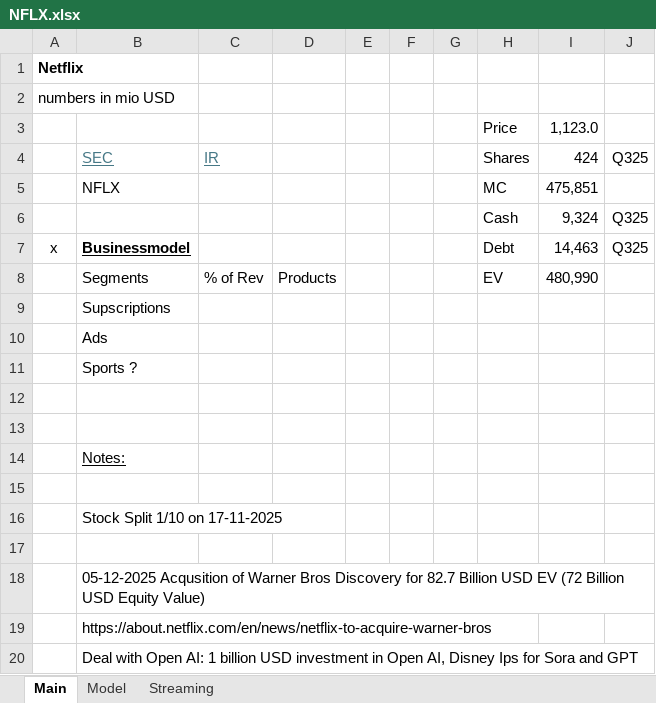
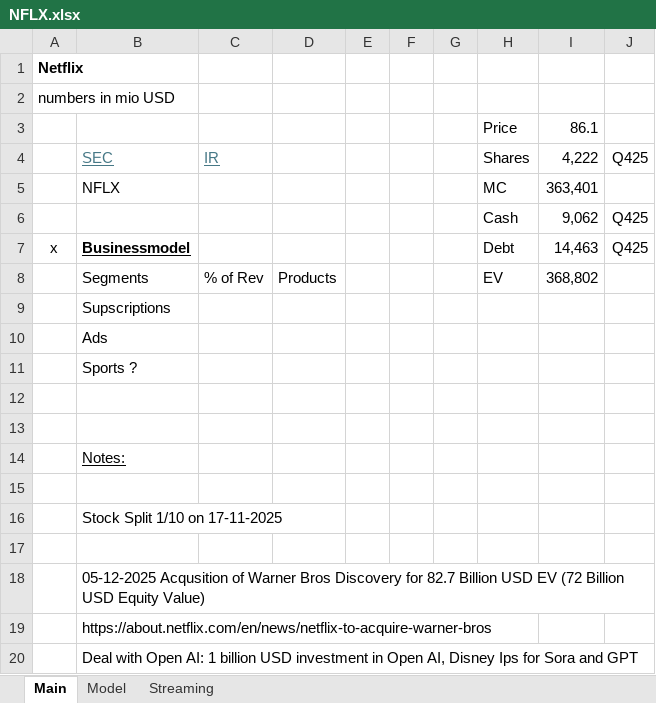
Before and after one commit to oscarsettje/Models, an Excel workbook: NFLX.xlsx, sheet Main, drawn as a sheet; values as stored, in another font and other column widths than the file's, no borders; removed rows and columns are numbered as before the commit, all else as after; the diff names each change by its address in the sheet, - before the commit and + after, or states it on an @@ line.

```diff
--- a/NFLX.xlsx (sheet Main)
+++ b/NFLX.xlsx (sheet Main)
-I3: 1,123.0
+I3: 86.1
-I4: 424
+I4: 4,222
-J4: Q325
+J4: Q425
-I5: 475,851
+I5: 363,401
-row 6:  |  |  |  |  |  |  | Cash | 9,324 | Q325
+row 6:  |  |  |  |  |  |  | Cash | 9,062 | Q425
-J7: Q325
+J7: Q425
-I8: 480,990
+I8: 368,802
```
Also changed, not shown: sheet Model, formulas that keep their value, BRBY.L.xlsx.
